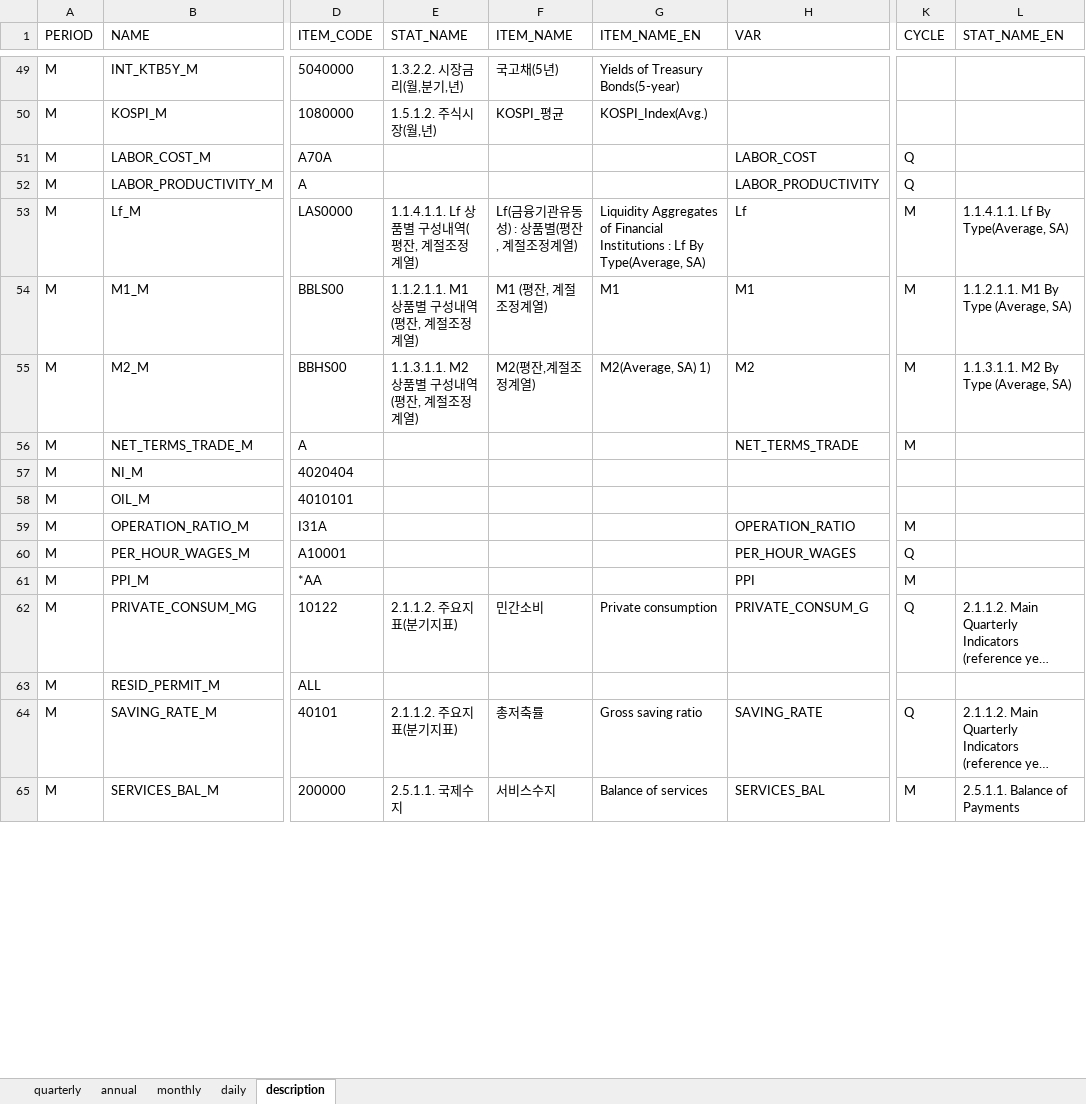
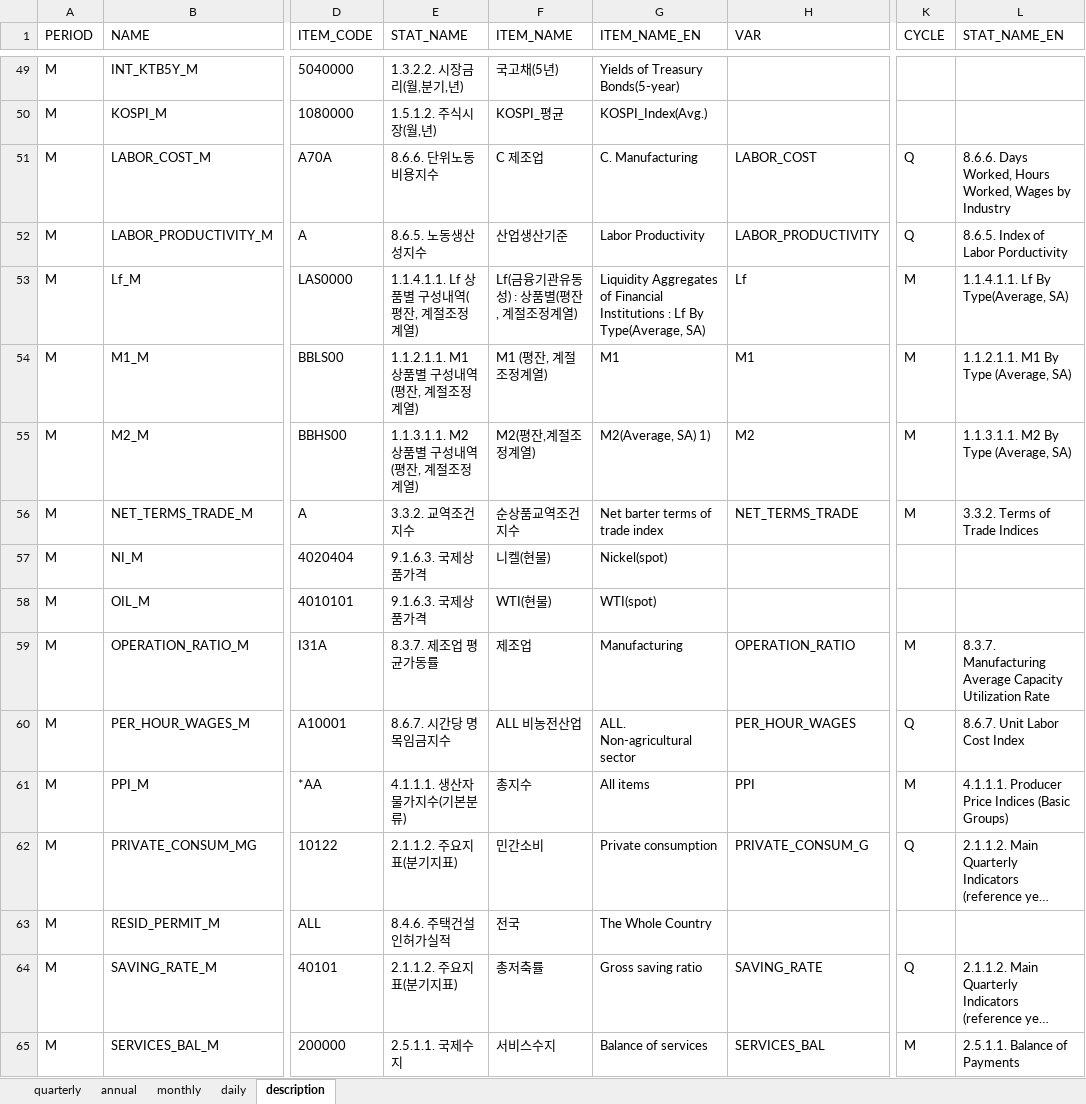
Before and after one commit to morner75/GetMacroData, an Excel workbook: Output/macro_data.xlsx, sheet description, drawn as a sheet; only a part is shown, gaps mark what is left out; long unchanged cells end in …; values as stored, in another font and other column widths than the file's, no borders; the diff covers the shown part only; the diff names each change by its address in the sheet, - before the commit and + after, or states it on an @@ line.

```diff
--- a/Output/macro_data.xlsx (sheet description)
+++ b/Output/macro_data.xlsx (sheet description)
-E51 (STAT_NAME): (empty)
+E51 (STAT_NAME): 8.6.6. 단위노동비용지수
-F51 (ITEM_NAME): (empty)
+F51 (ITEM_NAME): C 제조업
-G51 (ITEM_NAME_EN): (empty)
+G51 (ITEM_NAME_EN): C. Manufacturing
-L51 (STAT_NAME_EN): (empty)
+L51 (STAT_NAME_EN): 8.6.6. Days Worked, Hours Worked, Wages by Industry
-E52 (STAT_NAME): (empty)
+E52 (STAT_NAME): 8.6.5. 노동생산성지수
-F52 (ITEM_NAME): (empty)
+F52 (ITEM_NAME): 산업생산기준
-G52 (ITEM_NAME_EN): (empty)
+G52 (ITEM_NAME_EN): Labor Productivity
-L52 (STAT_NAME_EN): (empty)
+L52 (STAT_NAME_EN): 8.6.5. Index of Labor Porductivity
-E56 (STAT_NAME): (empty)
+E56 (STAT_NAME): 3.3.2. 교역조건지수
-F56 (ITEM_NAME): (empty)
+F56 (ITEM_NAME): 순상품교역조건지수
-G56 (ITEM_NAME_EN): (empty)
+G56 (ITEM_NAME_EN): Net barter terms of trade index
-L56 (STAT_NAME_EN): (empty)
+L56 (STAT_NAME_EN): 3.3.2. Terms of Trade Indices
-E57:E58 (STAT_NAME): (empty)
+E57:E58 (STAT_NAME): 9.1.6.3. 국제상품가격
-F57 (ITEM_NAME): (empty)
+F57 (ITEM_NAME): 니켈(현물)
-G57 (ITEM_NAME_EN): (empty)
+G57 (ITEM_NAME_EN): Nickel(spot)
-F58 (ITEM_NAME): (empty)
+F58 (ITEM_NAME): WTI(현물)
-G58 (ITEM_NAME_EN): (empty)
+G58 (ITEM_NAME_EN): WTI(spot)
-E59 (STAT_NAME): (empty)
+E59 (STAT_NAME): 8.3.7. 제조업 평균가동률
-F59 (ITEM_NAME): (empty)
+F59 (ITEM_NAME): 제조업
-G59 (ITEM_NAME_EN): (empty)
+G59 (ITEM_NAME_EN): Manufacturing
-L59 (STAT_NAME_EN): (empty)
+L59 (STAT_NAME_EN): 8.3.7. Manufacturing Average Capacity Utilization Rate
-E60 (STAT_NAME): (empty)
+E60 (STAT_NAME): 8.6.7. 시간당 명목임금지수
-F60 (ITEM_NAME): (empty)
+F60 (ITEM_NAME): ALL 비농전산업
-G60 (ITEM_NAME_EN): (empty)
+G60 (ITEM_NAME_EN): ALL. Non-agricultural sector
-L60 (STAT_NAME_EN): (empty)
+L60 (STAT_NAME_EN): 8.6.7. Unit Labor Cost Index
-E61 (STAT_NAME): (empty)
+E61 (STAT_NAME): 4.1.1.1. 생산자물가지수(기본분류)
-F61 (ITEM_NAME): (empty)
+F61 (ITEM_NAME): 총지수
-G61 (ITEM_NAME_EN): (empty)
+G61 (ITEM_NAME_EN): All items
-L61 (STAT_NAME_EN): (empty)
+L61 (STAT_NAME_EN): 4.1.1.1. Producer Price Indices (Basic Groups)
-E63 (STAT_NAME): (empty)
+E63 (STAT_NAME): 8.4.6. 주택건설인허가실적
-F63 (ITEM_NAME): (empty)
+F63 (ITEM_NAME): 전국
-G63 (ITEM_NAME_EN): (empty)
+G63 (ITEM_NAME_EN): The Whole Country
```
Also changed, not shown: 6 added rows and 309 edited cells elsewhere in this sheet, sheet monthly, sheet quarterly, sheet daily, 2 other files.
